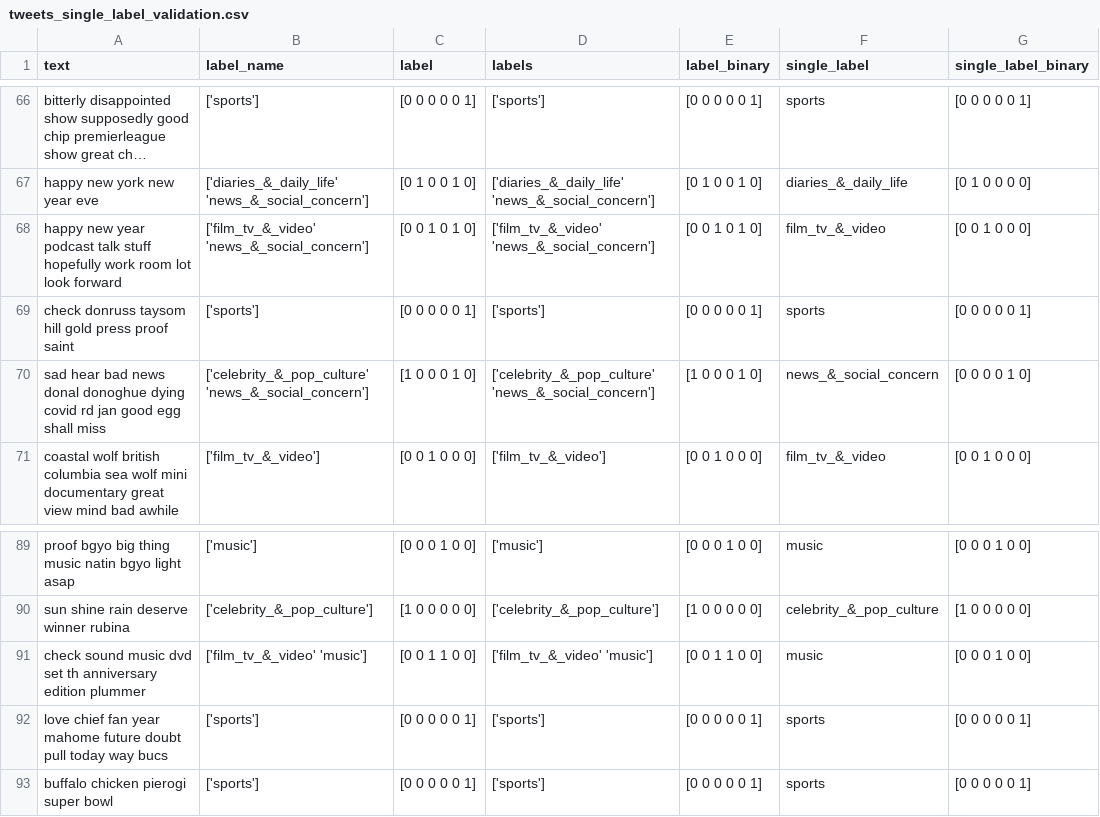
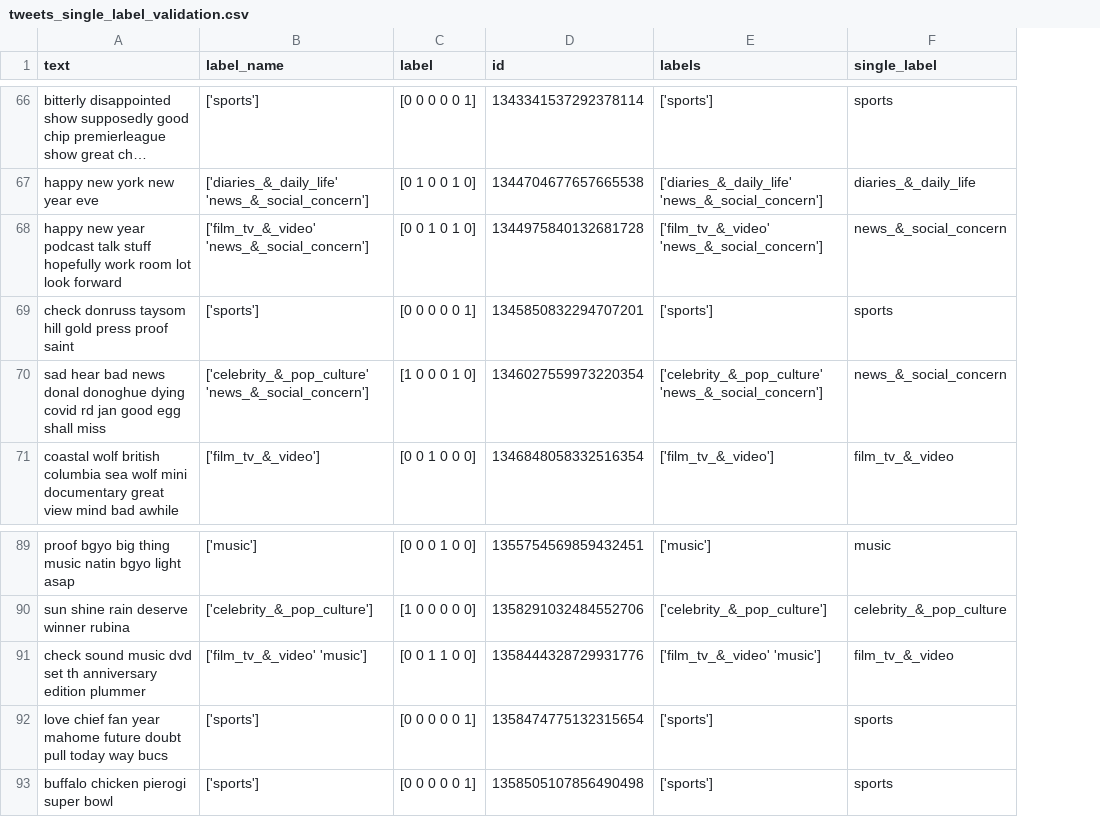
Before and after one commit to justus0306/NLP_25_26, a CSV file: Abgabe/Data/single_label/tweets_single_label_validation.csv, drawn as a sheet; only a part is shown, gaps mark what is left out; long unchanged cells end in …; removed rows and columns are numbered as before the commit, all else as after; the diff covers the shown part only; the diff names each change by its address in the sheet, - before the commit and + after, or states it on an @@ line.

```diff
--- a/Abgabe/Data/single_label/tweets_single_label_validation.csv
+++ b/Abgabe/Data/single_label/tweets_single_label_validation.csv
+column D (id), rows 66-71: 1343341537292378114 | 1344704677657665538 | 1344975840132681728 | 1345850832294707201 | 1346027559973220354 | 1346848058332516354; rows 89-93: 1355754569859432451 | 1358291032484552706 | 1358444328729931776 | 1358474775132315654 | 1358505107856490498
-column E (label_binary), rows 66-71: [0 0 0 0 0 1] | [0 1 0 0 1 0] | [0 0 1 0 1 0] | [0 0 0 0 0 1] | [1 0 0 0 1 0] | [0 0 1 0 0 0]; rows 89-93: [0 0 0 1 0 0] | [1 0 0 0 0 0] | [0 0 1 1 0 0] | [0 0 0 0 0 1] | [0 0 0 0 0 1]
-column G (single_label_binary), rows 66-71: [0 0 0 0 0 1] | [0 1 0 0 0 0] | [0 0 1 0 0 0] | [0 0 0 0 0 1] | [0 0 0 0 1 0] | [0 0 1 0 0 0]; rows 89-93: [0 0 0 1 0 0] | [1 0 0 0 0 0] | [0 0 0 1 0 0] | [0 0 0 0 0 1] | [0 0 0 0 0 1]
-F68 (single_label): film_tv_&_video
+F68 (single_label): news_&_social_concern
-F91 (single_label): music
+F91 (single_label): film_tv_&_video
```
Also changed, not shown: 7 edited cells elsewhere in this file, Abgabe/Data/multi_label/tweets_preprocessed_validation.csv, 18 other files.
